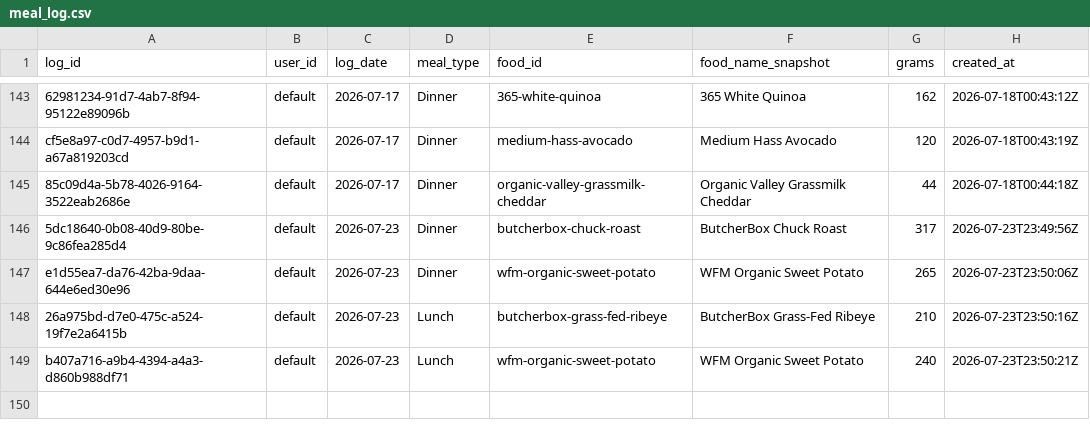
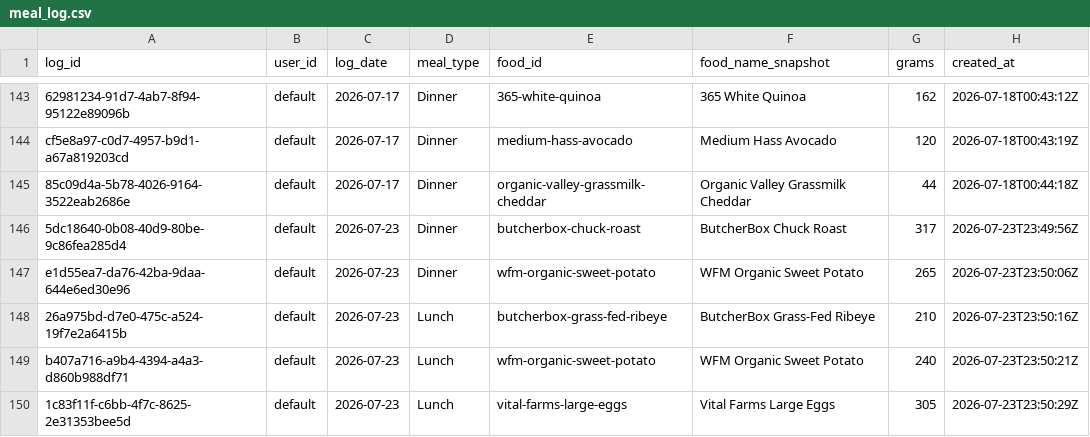
Before and after one commit to auckiefenstermacher19-cmd/MyFitnessClone, a CSV file: meal_log.csv, drawn as a sheet; only a part is shown, gaps mark what is left out.

Commit message:
log: Vital Farms Large Eggs 305g 2026-07-23 Lunch

```diff
--- a/meal_log.csv
+++ b/meal_log.csv
@@ -149 +149,2 @@ e1d55ea7-da76-42ba-9daa-644e6ed30e96,default,2026-07-23,Dinner,wfm-organic-sweet
 b407a716-a9b4-4394-a4a3-d860b988df71,default,2026-07-23,Lunch,wfm-organic-sweet-potato,"WFM Organic Sweet Potato",240,2026-07-23T23:50:21Z
+1c83f11f-c6bb-4f7c-8625-2e31353bee5d,default,2026-07-23,Lunch,vital-farms-large-eggs,"Vital Farms Large Eggs",305,2026-07-23T23:50:29Z
```
